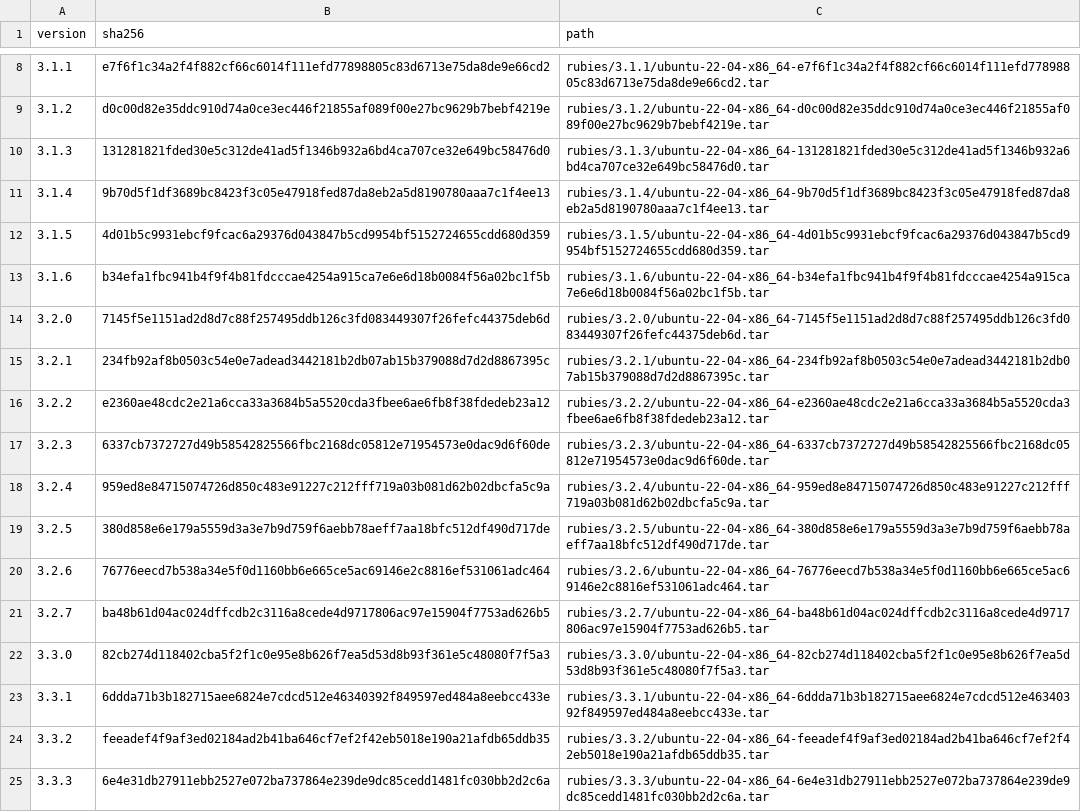
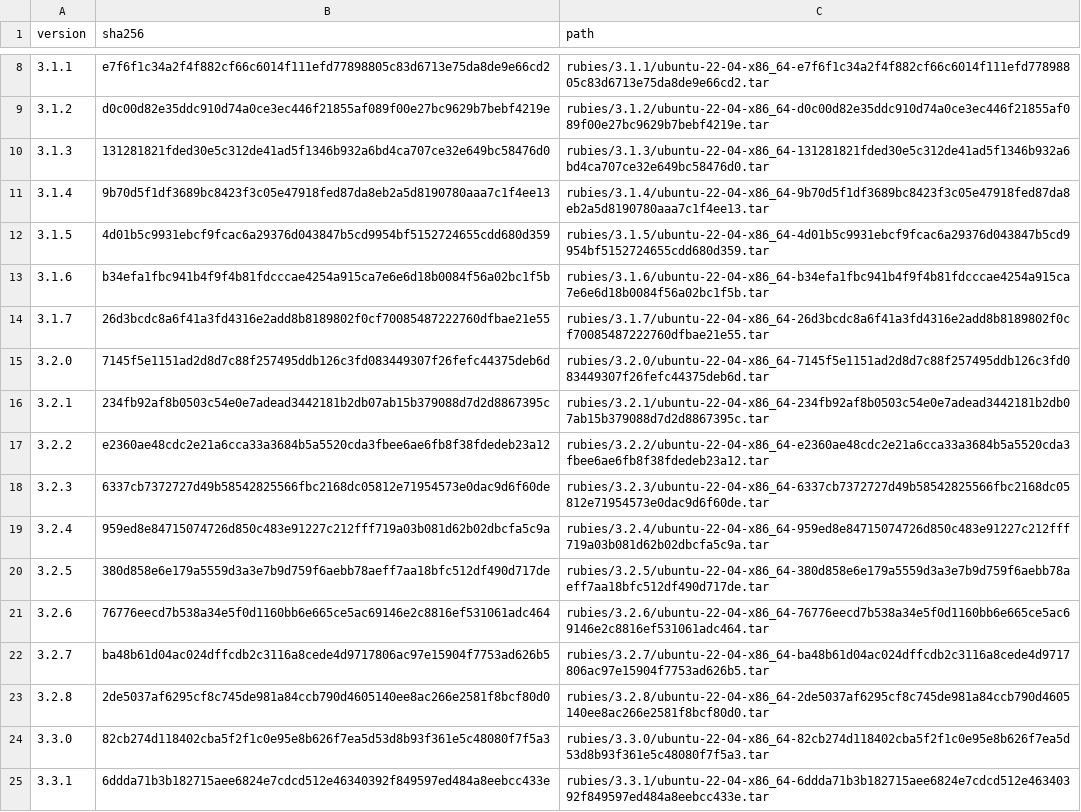
Before and after one commit to rwx-research/mint-leaves, a CSV file: mint/install-ruby/known-rubies.csv, drawn as a sheet; only a part is shown, gaps mark what is left out; the shorter side is filled out with more unchanged rows.

Commit message:
Adds support for Ruby 3.1.7 and 3.2.8 (#200)

```diff
--- a/mint/install-ruby/known-rubies.csv
+++ b/mint/install-ruby/known-rubies.csv
@@ -13,2 +13,3 @@ version,sha256,path
 3.1.6,b34efa1fbc941b4f9f4b81fdcccae4254a915ca7e6e6d18b0084f56a02bc1f5b,rubies/3.1.6/ubuntu-22-04-x86_64-b34efa1fbc941b4f9f4b81fdcccae4254a915ca7e6e6d18b0084f56a02bc1f5b.tar
+3.1.7,26d3bcdc8a6f41a3fd4316e2add8b8189802f0cf70085487222760dfbae21e55,rubies/3.1.7/ubuntu-22-04-x86_64-26d3bcdc8a6f41a3fd4316e2add8b8189802f0cf70085487222760dfbae21e55.tar
 3.2.0,7145f5e1151ad2d8d7c88f257495ddb126c3fd083449307f26fefc44375deb6d,rubies/3.2.0/ubuntu-22-04-x86_64-7145f5e1151ad2d8d7c88f257495ddb126c3fd083449307f26fefc44375deb6d.tar
@@ -21,2 +22,3 @@ version,sha256,path
 3.2.7,ba48b61d04ac024dffcdb2c3116a8cede4d9717806ac97e15904f7753ad626b5,rubies/3.2.7/ubuntu-22-04-x86_64-ba48b61d04ac024dffcdb2c3116a8cede4d9717806ac97e15904f7753ad626b5.tar
+3.2.8,2de5037af6295cf8c745de981a84ccb790d4605140ee8ac266e2581f8bcf80d0,rubies/3.2.8/ubuntu-22-04-x86_64-2de5037af6295cf8c745de981a84ccb790d4605140ee8ac266e2581f8bcf80d0.tar
 3.3.0,82cb274d118402cba5f2f1c0e95e8b626f7ea5d53d8b93f361e5c48080f7f5a3,rubies/3.3.0/ubuntu-22-04-x86_64-82cb274d118402cba5f2f1c0e95e8b626f7ea5d53d8b93f361e5c48080f7f5a3.tar
```
Also changed, not shown: 2 other files.
